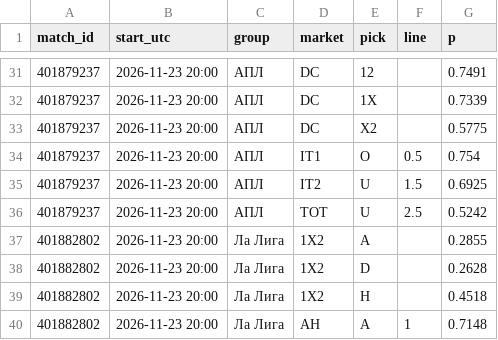
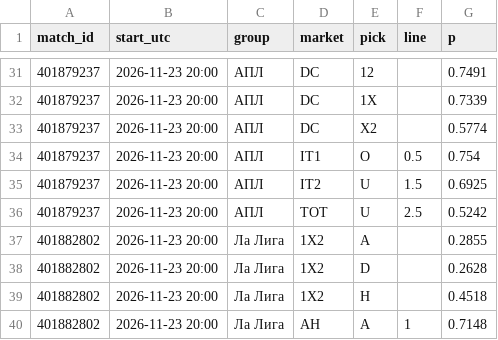
Before and after one commit to vassoffat-cell/tennisbot, a CSV file: football/data/seal/football_2026-11-23.csv, drawn as a sheet; only a part is shown, gaps mark what is left out.

Commit message:
Football data 2026-11-23

```diff
--- a/football/data/seal/football_2026-11-23.csv
+++ b/football/data/seal/football_2026-11-23.csv
@@ -32,3 +32,3 @@ match_id,start_utc,group,market,pick,line,p
 401879237,2026-11-23 20:00,АПЛ,DC,1X,,0.7339
-401879237,2026-11-23 20:00,АПЛ,DC,X2,,0.5775
+401879237,2026-11-23 20:00,АПЛ,DC,X2,,0.5774
 401879237,2026-11-23 20:00,АПЛ,IT1,O,0.5,0.754
```
Also changed, not shown: football/data/shadow/football_2026-11.csv, 5 other files.
